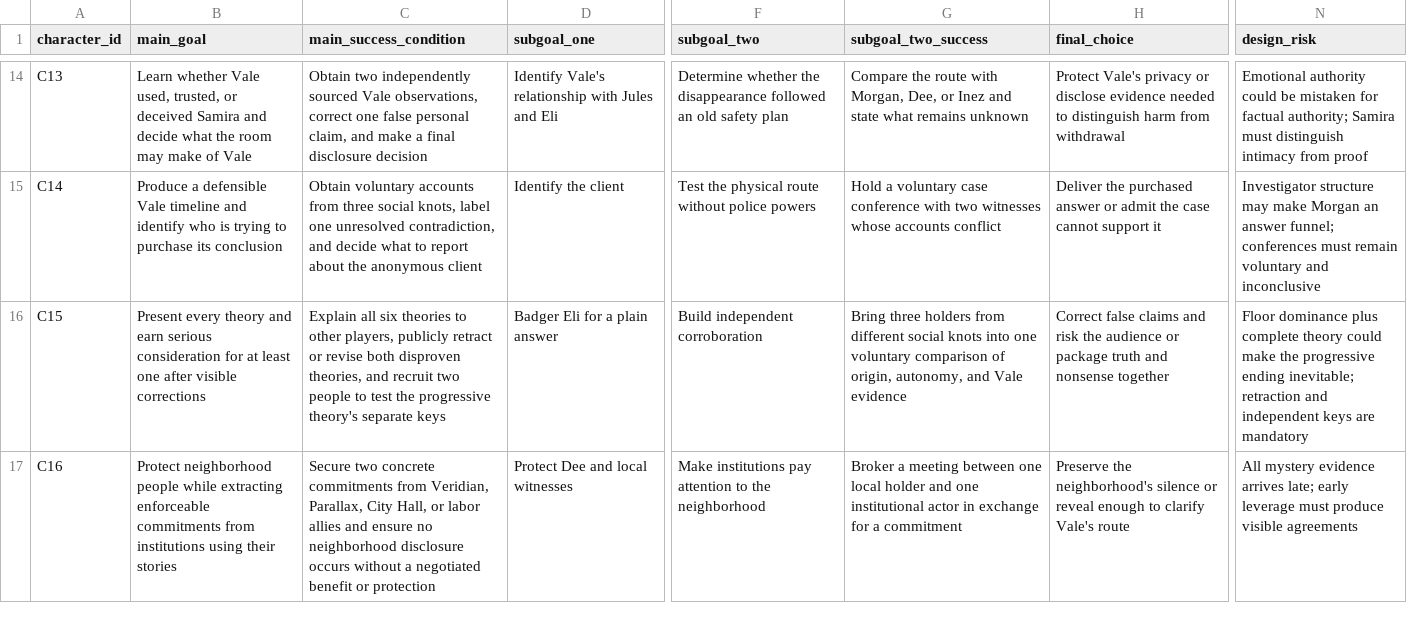
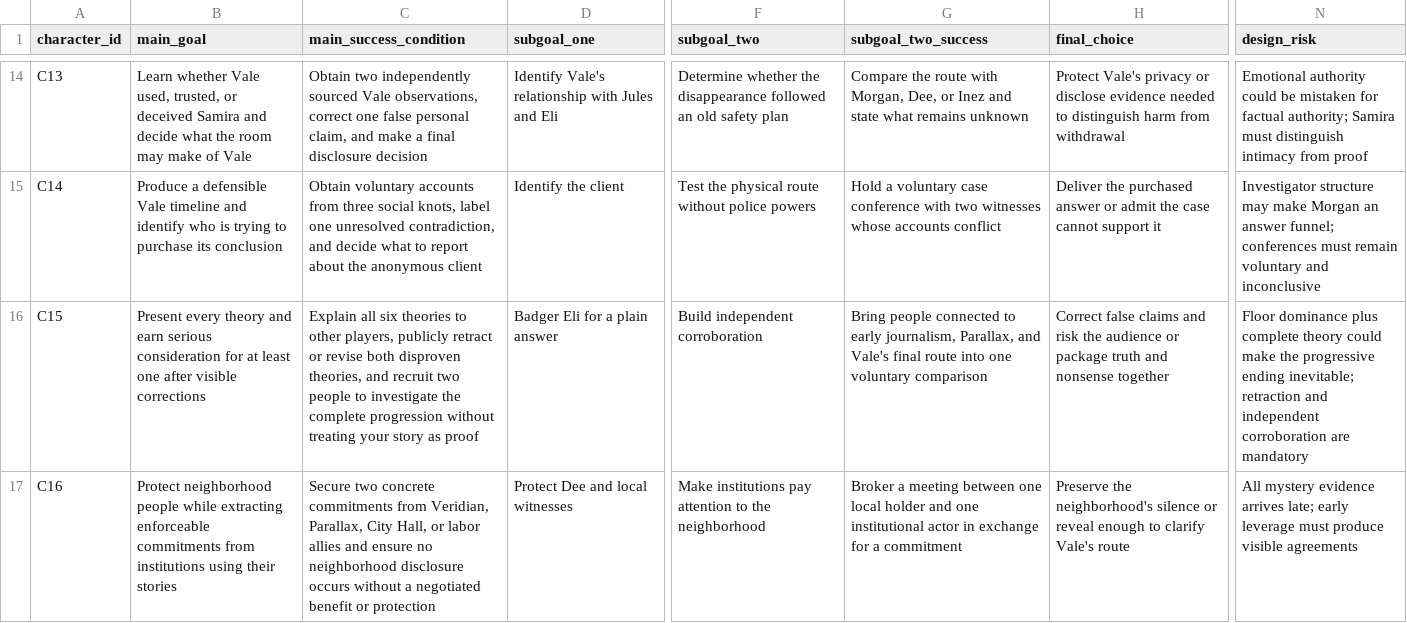
Before and after one commit to Dxmup/Murder, a CSV file: design/v2/goal-interaction-matrix.csv, drawn as a sheet; only a part is shown, gaps mark what is left out; the diff names each change by its address in the sheet, - before the commit and + after, or states it on an @@ line.

```diff
--- a/design/v2/goal-interaction-matrix.csv
+++ b/design/v2/goal-interaction-matrix.csv
-C16 (main_success_condition): …people to test the progressive theory's separate keys
+C16 (main_success_condition): …people to investigate the complete progression without treating your story as proof
-G16 (subgoal_two_success): Bring three holders from different social knots into one voluntary comparison of origin, autonomy, and Vale evidence
+G16 (subgoal_two_success): Bring people connected to early journalism, Parallax, and Vale's final route into one voluntary comparison
-N16 (design_risk): …and independent keys are mandatory
+N16 (design_risk): …and independent corroboration are mandatory
```
Also changed, not shown: design/v2/simulation-messages.csv, 6 other files.
